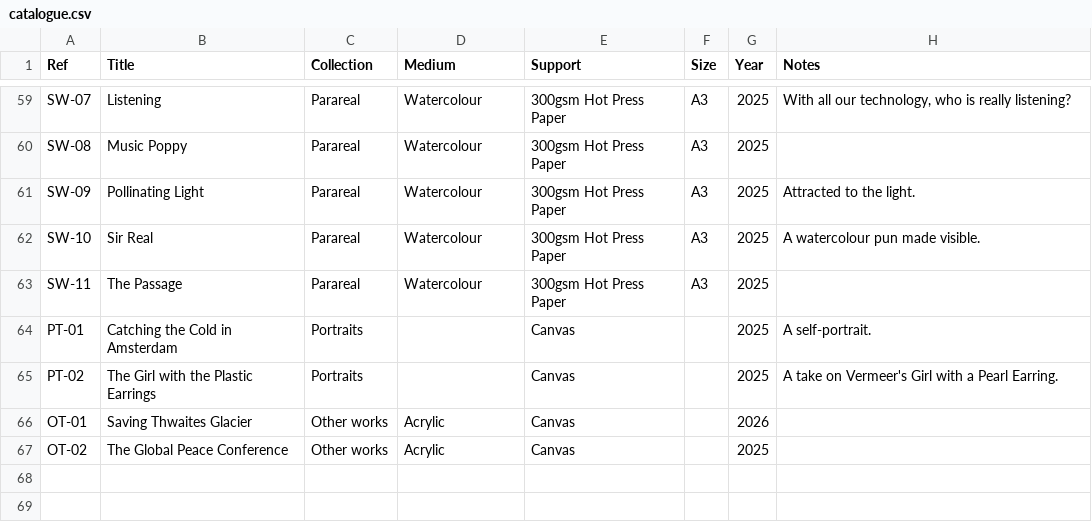
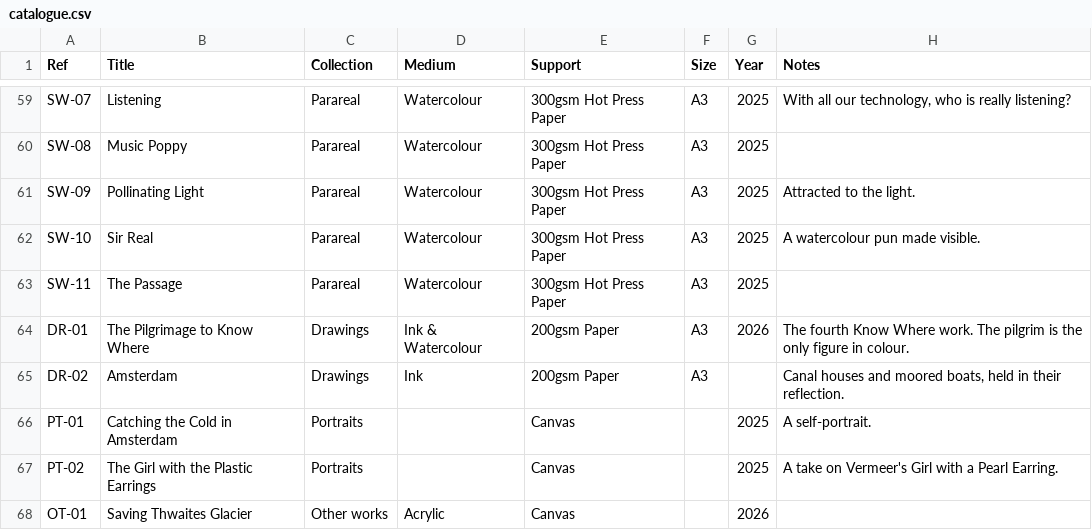
Before and after one commit to JonathanCGill/Jono-The-Artist, a CSV file: docs/catalogue.csv, drawn as a sheet; only a part is shown, gaps mark what is left out; the shorter side is filled out with more unchanged rows.

```diff
--- a/docs/catalogue.csv
+++ b/docs/catalogue.csv
@@ -63,2 +63,4 @@ SW-10,Sir Real,Parareal,Watercolour,300gsm Hot Press Paper,A3,2025,A watercolour
 SW-11,The Passage,Parareal,Watercolour,300gsm Hot Press Paper,A3,2025,
+DR-01,The Pilgrimage to Know Where,Drawings,Ink & Watercolour,200gsm Paper,A3,2026,The fourth Know Where work. The pilgrim is the only figure in colour.
+DR-02,Amsterdam,Drawings,Ink,200gsm Paper,A3,,"Canal houses and moored boats, held in their reflection."
 PT-01,Catching the Cold in Amsterdam,Portraits,,Canvas,,2025,A self-portrait.
```
Also changed, not shown: 6 other files.
